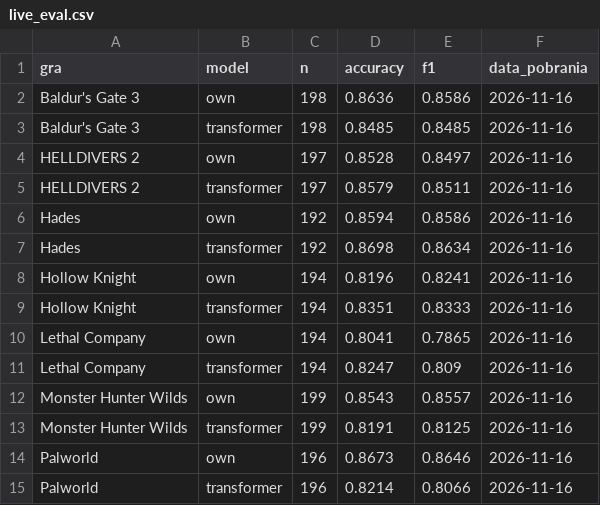
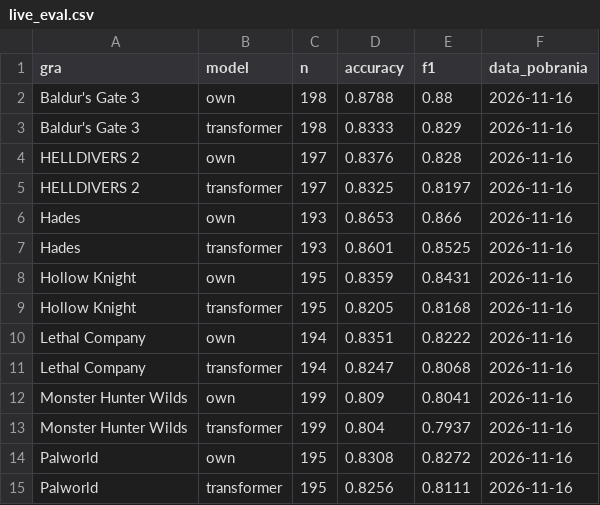
Before and after one commit to balicz3k/edt-sentiment-monitor, a CSV file: results/live_eval.csv, drawn as a sheet; only a part is shown; the diff covers the shown part only.

Commit message:
Stopwords usuwane przed stemmingiem i przeliczone wyniki
Po stemmingu "this" zamieniało się w "thi" i przechodziło przez filtr.
Model wytrenowany ponownie, porównanie z transformerem i ocena na żywo
policzone od nowa.

```diff
--- a/results/live_eval.csv
+++ b/results/live_eval.csv
@@ -1,15 +1,15 @@
 gra,model,n,accuracy,f1,data_pobrania
-Baldur's Gate 3,own,198,0.8636,0.8586,2026-11-16
-Baldur's Gate 3,transformer,198,0.8485,0.8485,2026-11-16
-HELLDIVERS 2,own,197,0.8528,0.8497,2026-11-16
-HELLDIVERS 2,transformer,197,0.8579,0.8511,2026-11-16
-Hades,own,192,0.8594,0.8586,2026-11-16
-Hades,transformer,192,0.8698,0.8634,2026-11-16
-Hollow Knight,own,194,0.8196,0.8241,2026-11-16
-Hollow Knight,transformer,194,0.8351,0.8333,2026-11-16
-Lethal Company,own,194,0.8041,0.7865,2026-11-16
-Lethal Company,transformer,194,0.8247,0.809,2026-11-16
-Monster Hunter Wilds,own,199,0.8543,0.8557,2026-11-16
-Monster Hunter Wilds,transformer,199,0.8191,0.8125,2026-11-16
-Palworld,own,196,0.8673,0.8646,2026-11-16
-Palworld,transformer,196,0.8214,0.8066,2026-11-16
+Baldur's Gate 3,own,198,0.8788,0.88,2026-11-16
+Baldur's Gate 3,transformer,198,0.8333,0.829,2026-11-16
+HELLDIVERS 2,own,197,0.8376,0.828,2026-11-16
+HELLDIVERS 2,transformer,197,0.8325,0.8197,2026-11-16
+Hades,own,193,0.8653,0.866,2026-11-16
+Hades,transformer,193,0.8601,0.8525,2026-11-16
+Hollow Knight,own,195,0.8359,0.8431,2026-11-16
+Hollow Knight,transformer,195,0.8205,0.8168,2026-11-16
+Lethal Company,own,194,0.8351,0.8222,2026-11-16
+Lethal Company,transformer,194,0.8247,0.8068,2026-11-16
+Monster Hunter Wilds,own,199,0.809,0.8041,2026-11-16
+Monster Hunter Wilds,transformer,199,0.804,0.7937,2026-11-16
+Palworld,own,195,0.8308,0.8272,2026-11-16
+Palworld,transformer,195,0.8256,0.8111,2026-11-16
```
Also changed, not shown: 14 edited cells elsewhere in this file, results/top_features.csv, 6 other files.
